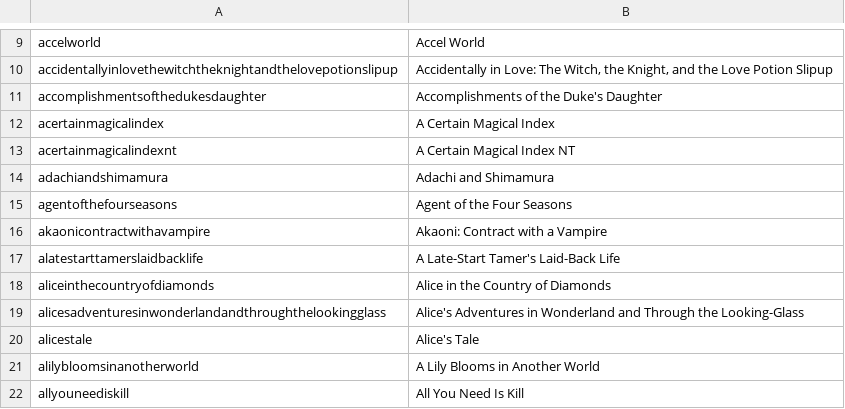
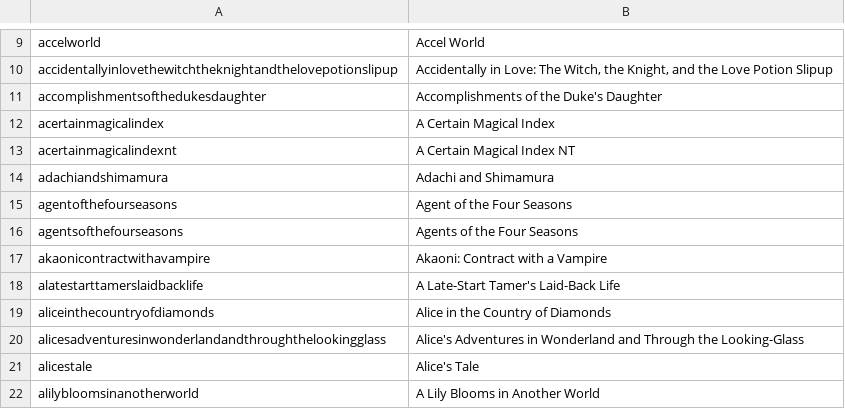
Before and after one commit to LNRelease/lnrelease.github.io, a CSV file: series.csv, drawn as a sheet; only a part is shown, gaps mark what is left out; the shorter side is filled out with more unchanged rows.

```diff
--- a/series.csv
+++ b/series.csv
@@ -15,2 +15,3 @@ adachiandshimamura,Adachi and Shimamura
 agentofthefourseasons,Agent of the Four Seasons
+agentsofthefourseasons,Agents of the Four Seasons
 akaonicontractwithavampire,Akaoni: Contract with a Vampire
```
Also changed, not shown: yen_press.csv, 11 other files.
